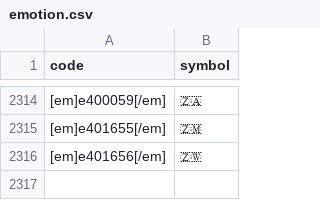
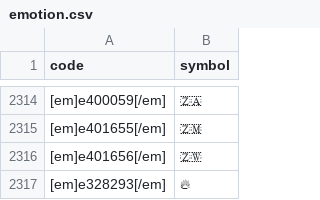
Before and after one commit to DingJunyao/qzone_spider, a CSV file: qzone_spider/emotion.csv, drawn as a sheet; only a part is shown, gaps mark what is left out; the diff names each change by its address in the sheet, - before the commit and + after, or states it on an @@ line.

```diff
--- a/qzone_spider/emotion.csv
+++ b/qzone_spider/emotion.csv
+row 2317: [em]e328293[/em] | 🔥
```
Also changed, not shown: 5 other files.
